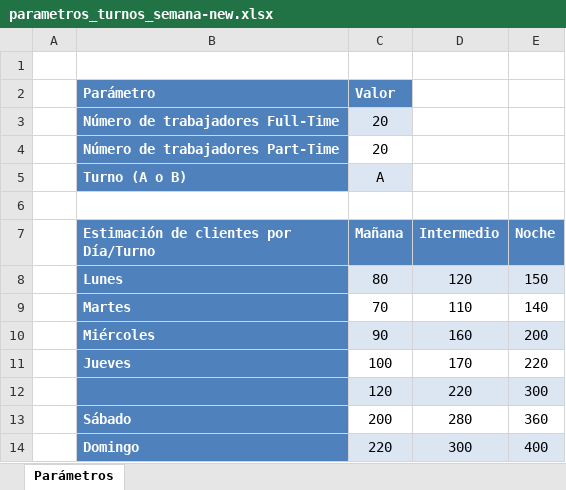
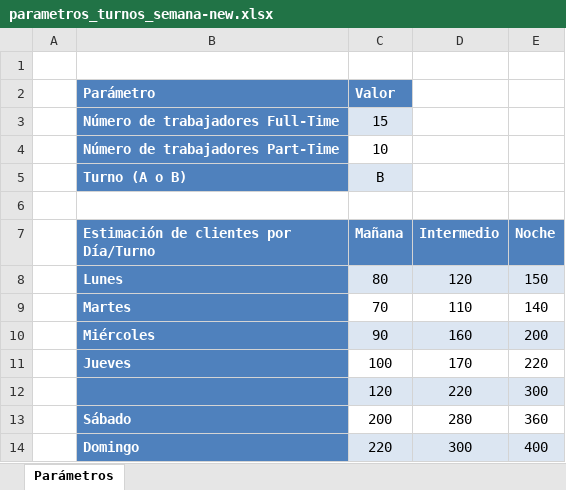
Before and after one commit to Duridev/app-turnos-funciones-y-matrices, an Excel workbook: parametros_turnos_semana-new.xlsx, sheet Parámetros, drawn as a sheet; values as stored, in another font and other column widths than the file's, no borders; the diff names each change by its address in the sheet, - before the commit and + after, or states it on an @@ line.

```diff
--- a/parametros_turnos_semana-new.xlsx (sheet Parámetros)
+++ b/parametros_turnos_semana-new.xlsx (sheet Parámetros)
-C3 (Mañana): 20
+C3 (Mañana): 15
-C4 (Mañana): 20
+C4 (Mañana): 10
-C5 (Mañana): A
+C5 (Mañana): B
```
Also changed, not shown: 3 other files.
